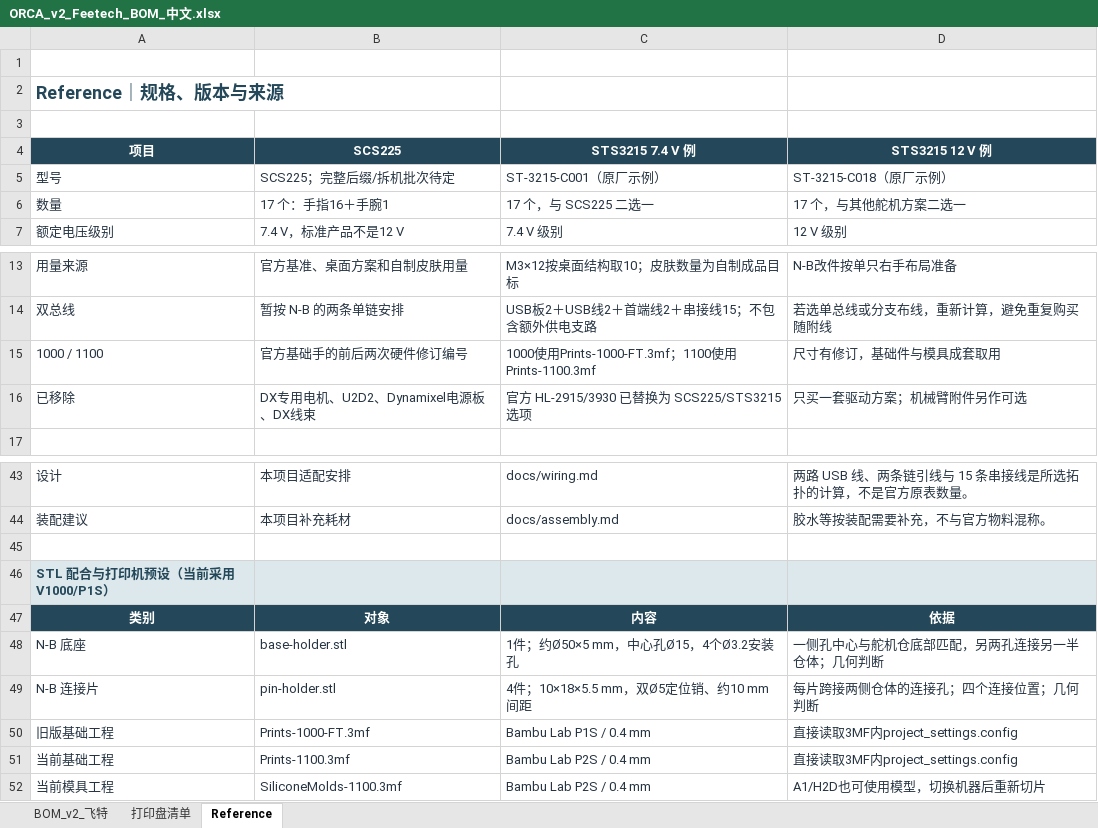
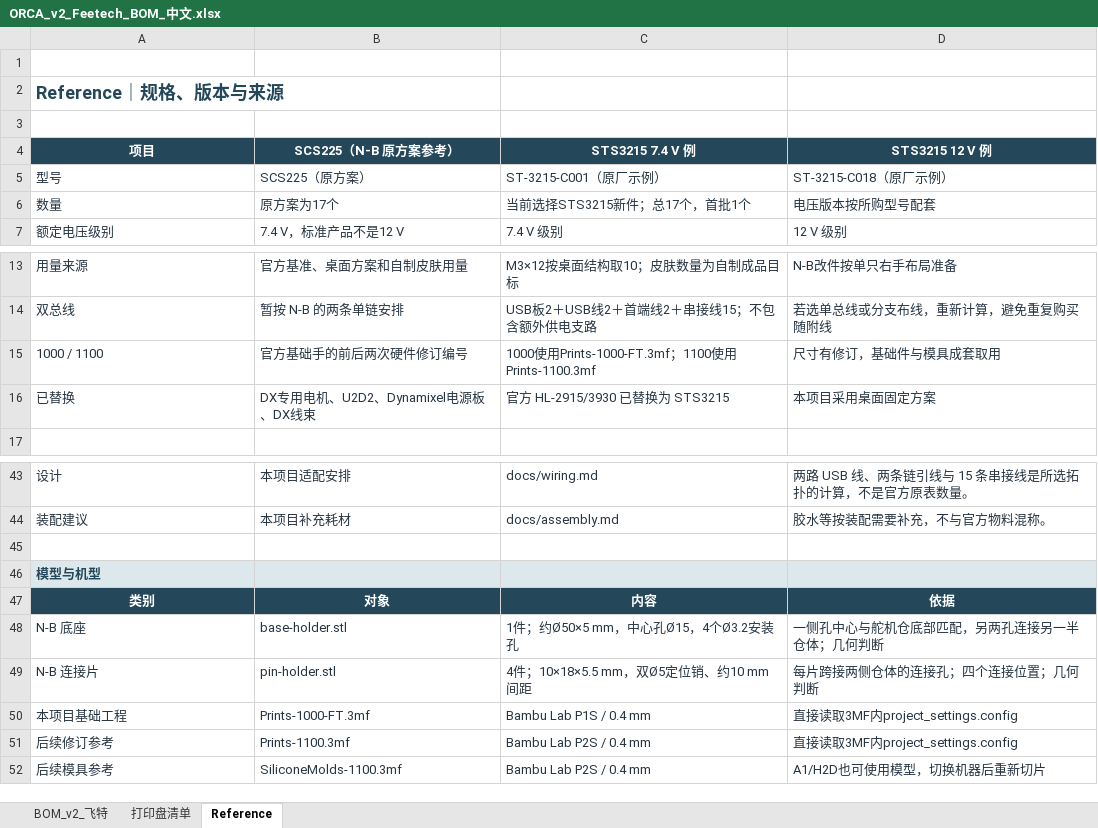
Before and after one commit to LinkisLethe/ORCA-Hand-v2-Project, an Excel workbook: hardware/bom/ORCA_v2_Feetech_BOM_中文.xlsx, sheet Reference, drawn as a sheet; only a part is shown, gaps mark what is left out; values as stored, in another font and other column widths than the file's, no borders; removed rows and columns are numbered as before the commit, all else as after; the diff names each change by its address in the sheet, - before the commit and + after, or states it on an @@ line.

```diff
--- a/hardware/bom/ORCA_v2_Feetech_BOM_中文.xlsx (sheet Reference)
+++ b/hardware/bom/ORCA_v2_Feetech_BOM_中文.xlsx (sheet Reference)
-B4: SCS225
+B4: SCS225（N-B 原方案参考）
-B5 (SCS225（N-B 原方案参考）): SCS225；完整后缀/拆机批次待定
+B5 (SCS225（N-B 原方案参考）): SCS225（原方案）
-B6 (SCS225（N-B 原方案参考）): 17 个：手指16＋手腕1
+B6 (SCS225（N-B 原方案参考）): 原方案为17个
-C6 (STS3215 7.4 V 例): 17 个，与 SCS225 二选一
+C6 (STS3215 7.4 V 例): 当前选择STS3215新件；总17个，首批1个
-D6 (STS3215 12 V 例): 17 个，与其他舵机方案二选一
+D6 (STS3215 12 V 例): 电压版本按所购型号配套
-row 16: 已移除 | DX专用电机、U2D2、Dynamixel电源板、DX线束 | 官方 HL-2915/3930 已替换为 SCS225/STS3215 选项 | 只买一套驱动方案；机械臂附件另作可选
+row 16: 已替换 | DX专用电机、U2D2、Dynamixel电源板、DX线束 | 官方 HL-2915/3930 已替换为 STS3215 | 本项目采用桌面固定方案
-A46 (项目): STL 配合与打印机预设（当前采用V1000/P1S）
+A46 (项目): 模型与机型
-A50 (项目): 旧版基础工程
+A50 (项目): 本项目基础工程
-A51 (项目): 当前基础工程
+A51 (项目): 后续修订参考
-A52 (项目): 当前模具工程
+A52 (项目): 后续模具参考
```
Also changed, not shown: sheet BOM_v2_飞特, sheet 打印盘清单, 7 other files.
